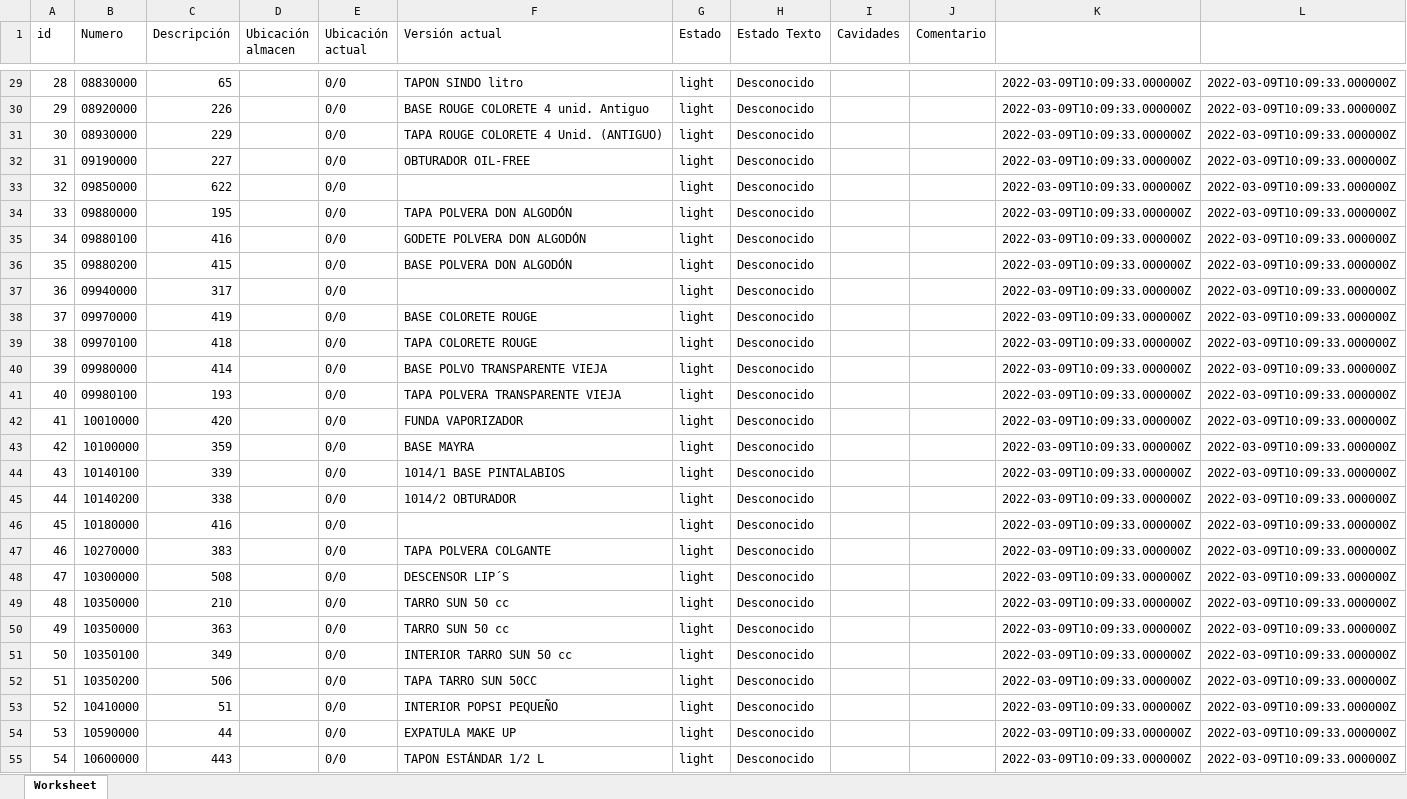
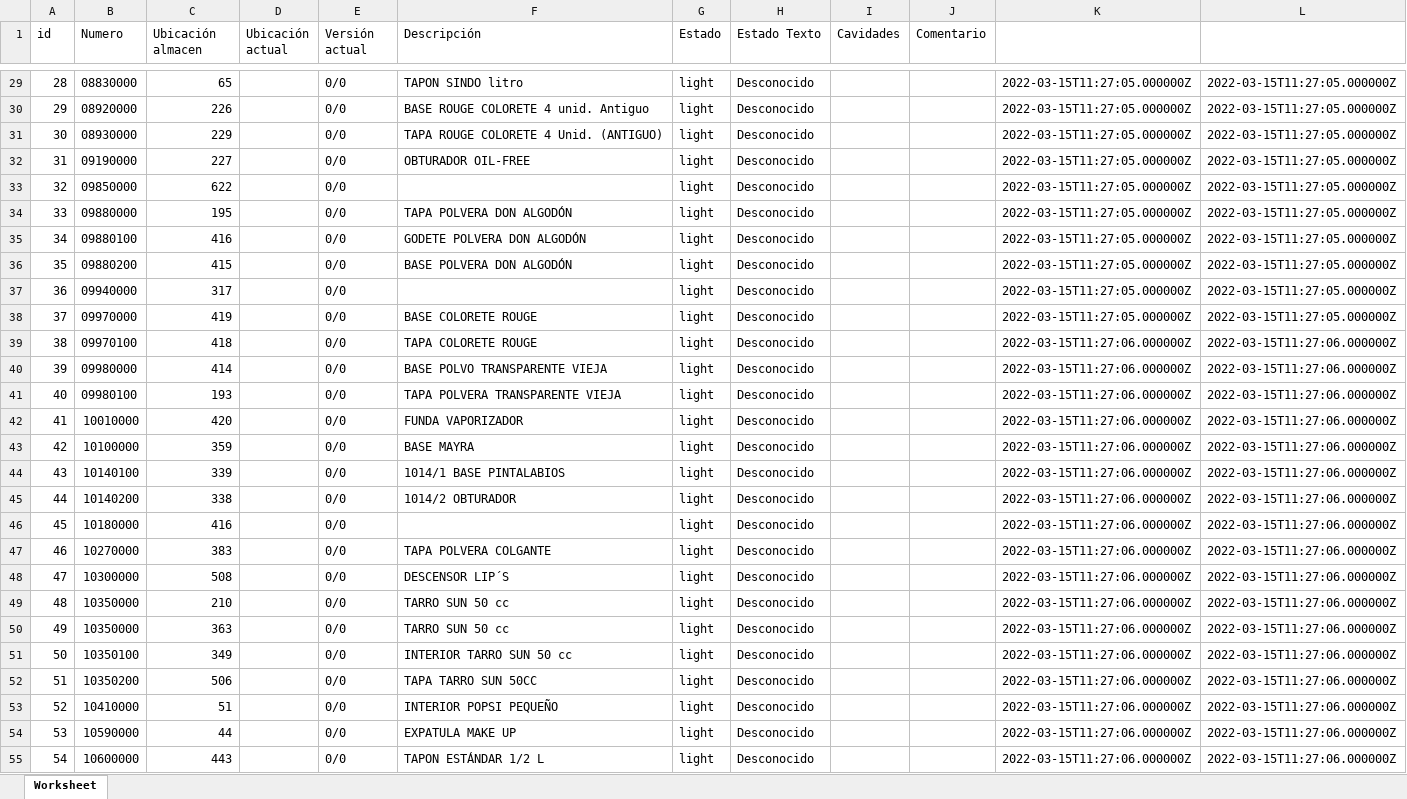
Before and after one commit to Juan-Gines/faca2, an Excel workbook: public/listado/tablamoldes.xlsx, sheet Worksheet, drawn as a sheet; only a part is shown, gaps mark what is left out; values as stored, in another font and other column widths than the file's, no borders; the diff covers the shown part only; the diff names each change by its address in the sheet, - before the commit and + after, or states it on an @@ line.

```diff
--- a/public/listado/tablamoldes.xlsx (sheet Worksheet)
+++ b/public/listado/tablamoldes.xlsx (sheet Worksheet)
-C1: Descripción
+C1: Ubicación almacen
-D1: Ubicación almacen
+D1: Ubicación actual
-E1: Ubicación actual
+E1: Versión actual
-F1: Versión actual
+F1: Descripción
-K29:K38: 2022-03-09T10:09:33.000000Z
+K29:K38: 2022-03-15T11:27:05.000000Z
-L29:L38: 2022-03-09T10:09:33.000000Z
+L29:L38: 2022-03-15T11:27:05.000000Z
-K39:K55: 2022-03-09T10:09:33.000000Z
+K39:K55: 2022-03-15T11:27:06.000000Z
-L39:L55: 2022-03-09T10:09:33.000000Z
+L39:L55: 2022-03-15T11:27:06.000000Z
```
Also changed, not shown: 1290 edited cells elsewhere in this sheet, public/listado/tablareferencias.xlsx, 23 other files.
